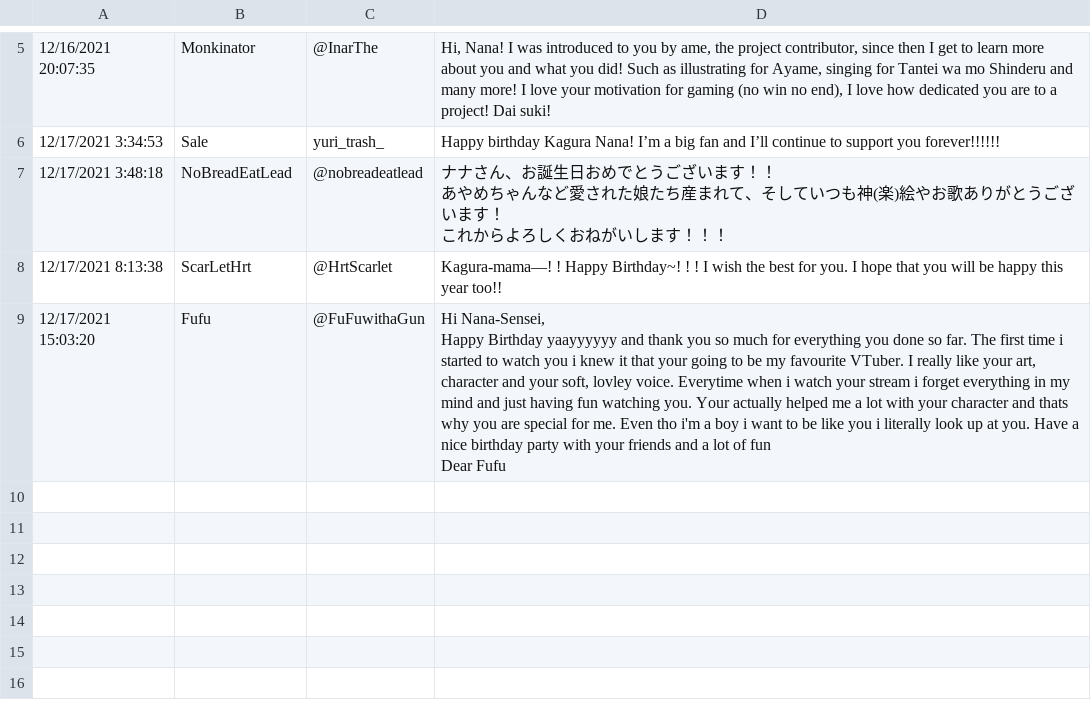
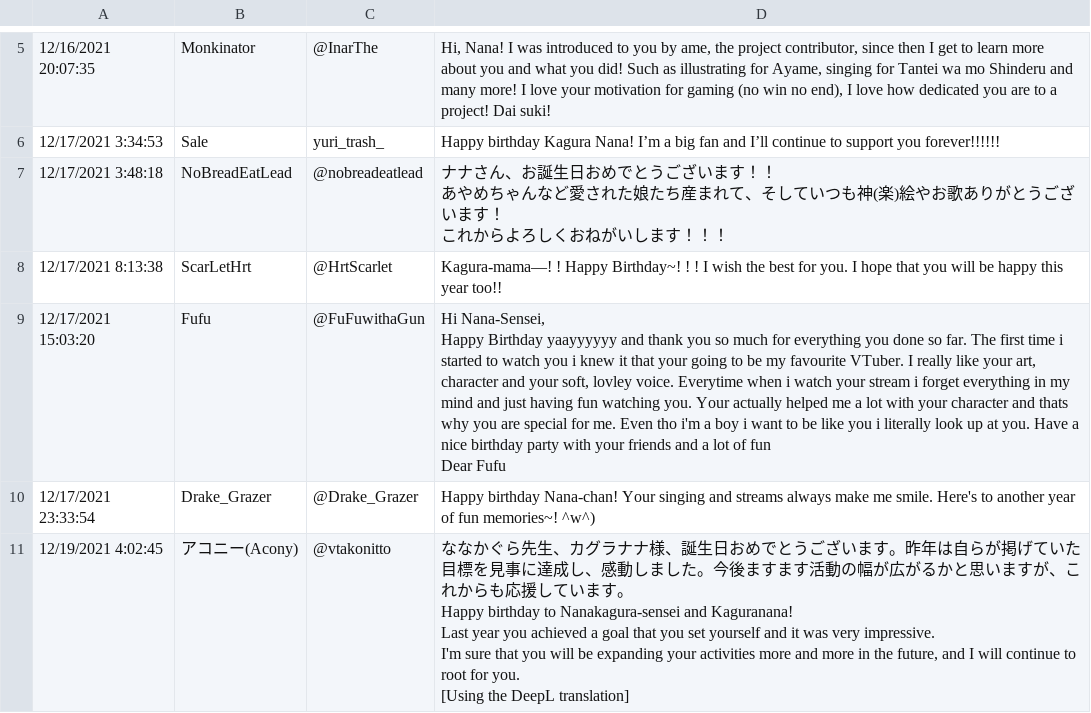
Before and after one commit to amedott/kaguranana2024bday, a CSV file: src/responses.csv, drawn as a sheet; only a part is shown, gaps mark what is left out; ↵ is a line break in a cell; the diff names each change by its address in the sheet, - before the commit and + after, or states it on an @@ line.

Commit message:
update responses

```diff
--- a/src/responses.csv
+++ b/src/responses.csv
+row 10: 12/17/2021 23:33:54 | Drake_Grazer | @Drake_Grazer | Happy birthday Nana-chan! Your singing and streams always make me smile. Here's to another year of fun memories~! ^w^)
+row 11: 12/19/2021 4:02:45 | アコニー(Acony) | @vtakonitto | ななかぐら先生、カグラナナ様、誕生日おめでとうございます。昨年は自らが掲げていた目標を見事に達成し、感動しました。今後ますます活動の幅が広がるかと思いますが、これからも応援しています。 ↵ Happy birthday to Nanakagura-sensei and Kaguranana! ↵ Last year you achieved a goal that you set yourself and it was very impressive. ↵ I'm sure that you will be expanding your activities more and more in the future, and I will continue to root for you. ↵ [Using the DeepL translation]
```
Also changed, not shown: 1 other file.
